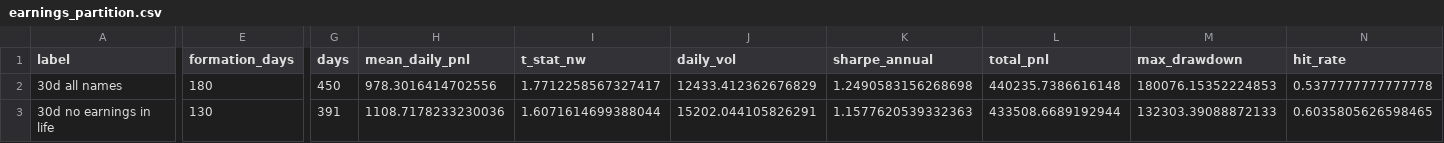
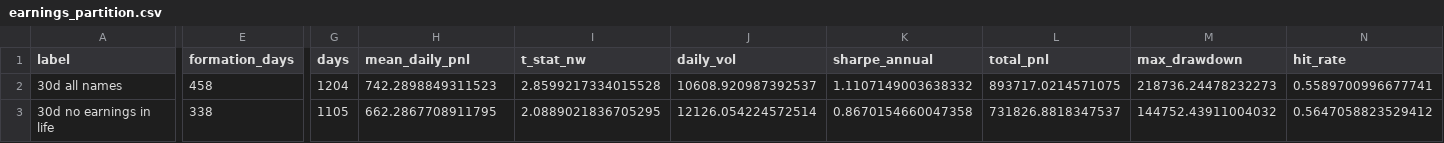
Before and after one commit to andrewhall1124/quant-research, a CSV file: research/single_name_iv_reversion/results/earnings_partition.csv, drawn as a sheet; only a part is shown, gaps mark what is left out; the diff covers the shown part only; the diff names each change by its address in the sheet, - before the commit and + after, or states it on an @@ line.

```diff
--- a/research/single_name_iv_reversion/results/earnings_partition.csv
+++ b/research/single_name_iv_reversion/results/earnings_partition.csv
-E2 (formation_days): 180
+E2 (formation_days): 458
-G2 (days): 450
+G2 (days): 1204
-H2 (mean_daily_pnl): 978.3016414702556
+H2 (mean_daily_pnl): 742.2898849311523
-I2 (t_stat_nw): 1.7712258567327417
+I2 (t_stat_nw): 2.8599217334015528
-J2 (daily_vol): 12433.412362676829
+J2 (daily_vol): 10608.920987392537
-K2 (sharpe_annual): 1.2490583156268698
+K2 (sharpe_annual): 1.1107149003638332
-L2 (total_pnl): 440235.7386616148
+L2 (total_pnl): 893717.0214571075
-M2 (max_drawdown): 180076.15352224853
+M2 (max_drawdown): 218736.24478232273
-N2 (hit_rate): 0.5377777777777778
+N2 (hit_rate): 0.5589700996677741
-E3 (formation_days): 130
+E3 (formation_days): 338
-G3 (days): 391
+G3 (days): 1105
-H3 (mean_daily_pnl): 1108.7178233230036
+H3 (mean_daily_pnl): 662.2867708911795
-I3 (t_stat_nw): 1.6071614699388044
+I3 (t_stat_nw): 2.0889021836705295
-J3 (daily_vol): 15202.044105826291
+J3 (daily_vol): 12126.054224572514
-K3 (sharpe_annual): 1.1577620539332363
+K3 (sharpe_annual): 0.8670154660047358
-L3 (total_pnl): 433508.6689192944
+L3 (total_pnl): 731826.8818347537
-M3 (max_drawdown): 132303.39088872133
+M3 (max_drawdown): 144752.43911004032
-N3 (hit_rate): 0.6035805626598465
+N3 (hit_rate): 0.5647058823529412
```
Also changed, not shown: 27 edited cells elsewhere in this file, research/single_name_iv_reversion/results/decile_monotonicity.csv, research/single_name_iv_reversion/results/earnings_profile.csv, 20 other files.
